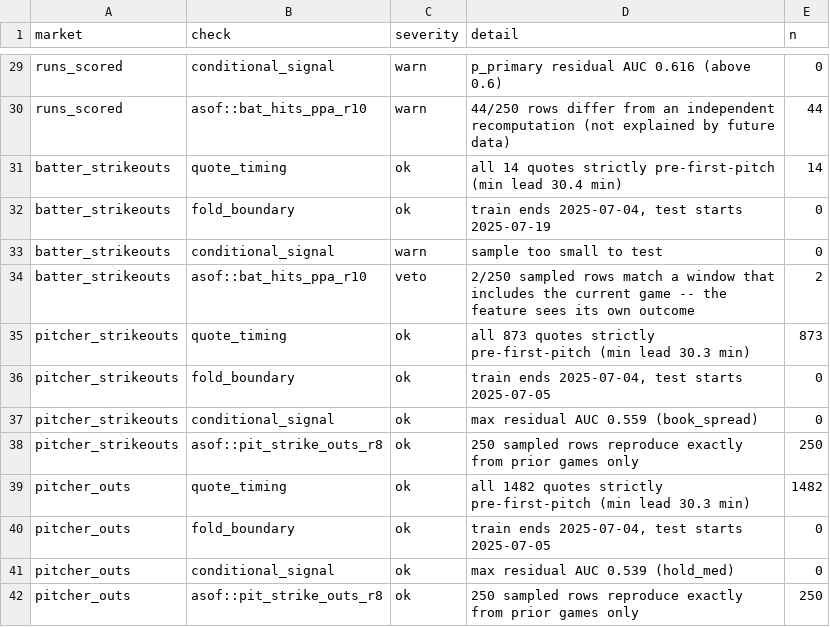
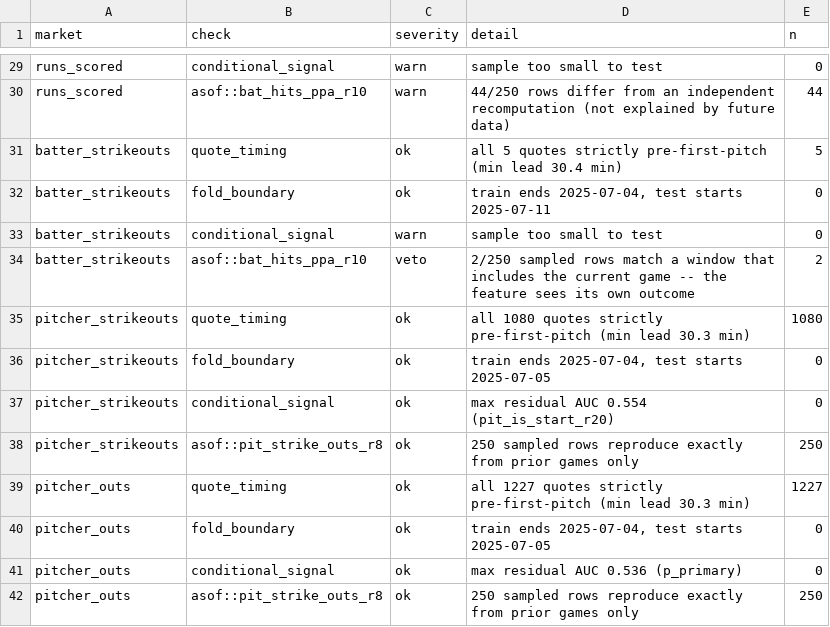
Before and after one commit to s-mujtaba-haider/MLB, a CSV file: reports/leakage.csv, drawn as a sheet; only a part is shown, gaps mark what is left out; the diff covers the shown part only; the diff names each change by its address in the sheet, - before the commit and + after, or states it on an @@ line.

Commit message:
Add the opposing starting pitcher's form to batter props
The single biggest missing feature. Facing a strikeout artist is most of the
story for batter strikeouts and a large part of it for hits and total bases;
without it the model had to infer the opponent from the consensus alone.

Who is starting is knowable at the decision instant from the market itself --
books quote pitcher strikeouts and pitcher outs only for announced starters,
so the presence of those props in the snapshot IS the announcement. No reading
the starter out of the boxscore. Resolves on 93.6% of batter propositions.

Wired into the live path as well, from tonight's own market, so training and
serving see the same features.

```diff
--- a/reports/leakage.csv
+++ b/reports/leakage.csv
-D29 (detail): p_primary residual AUC 0.616 (above 0.6)
+D29 (detail): sample too small to test
-D31 (detail): all 14 quotes strictly…
+D31 (detail): all 5 quotes strictly…
-E31 (n): 14
+E31 (n): 5
-D32 (detail): train ends 2025-07-04, test starts 2025-07-19
+D32 (detail): train ends 2025-07-04, test starts 2025-07-11
-D35 (detail): all 873 quotes strictly…
+D35 (detail): all 1080 quotes strictly…
-E35 (n): 873
+E35 (n): 1080
-D37 (detail): max residual AUC 0.559 (book_spread)
+D37 (detail): max residual AUC 0.554 (pit_is_start_r20)
-D39 (detail): all 1482 quotes strictly…
+D39 (detail): all 1227 quotes strictly…
-E39 (n): 1482
+E39 (n): 1227
-D41 (detail): max residual AUC 0.539 (hold_med)
+D41 (detail): max residual AUC 0.536 (p_primary)
```
Also changed, not shown: 27 edited cells elsewhere in this file, reports/gate_results.csv, 7 other files.
